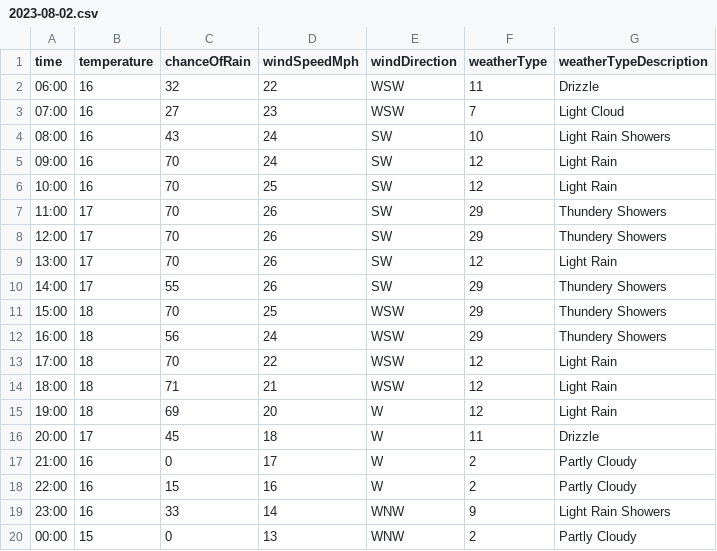
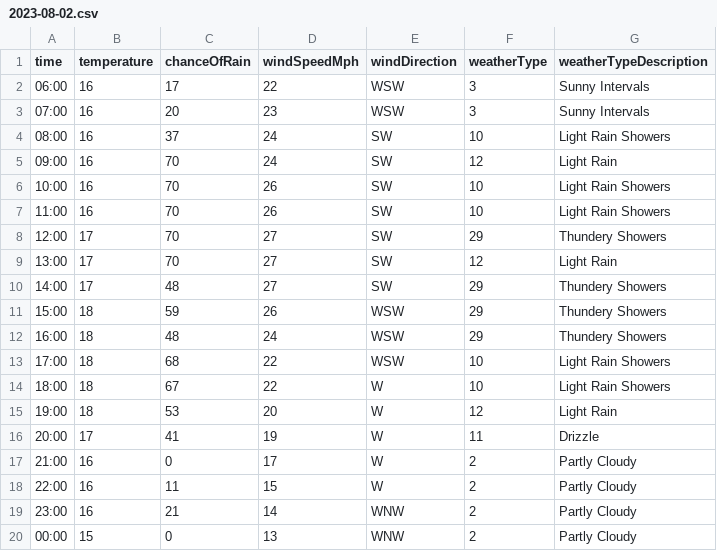
Before and after one commit to djcarter85/studland, a CSV file: _data/weather/2023-08-02.csv, drawn as a sheet; only a part is shown; the diff covers the shown part only.

Commit message:
68f4ffb0-4dfe-4f6a-8d5b-6c56dee4e4b6

```diff
--- a/_data/weather/2023-08-02.csv
+++ b/_data/weather/2023-08-02.csv
@@ -1,20 +1,20 @@
 time,temperature,chanceOfRain,windSpeedMph,windDirection,weatherType,weatherTypeDescription
-06:00,16,32,22,WSW,11,Drizzle
-07:00,16,27,23,WSW,7,Light Cloud
-08:00,16,43,24,SW,10,Light Rain Showers
+06:00,16,17,22,WSW,3,Sunny Intervals
+07:00,16,20,23,WSW,3,Sunny Intervals
+08:00,16,37,24,SW,10,Light Rain Showers
 09:00,16,70,24,SW,12,Light Rain
-10:00,16,70,25,SW,12,Light Rain
-11:00,17,70,26,SW,29,Thundery Showers
-12:00,17,70,26,SW,29,Thundery Showers
-13:00,17,70,26,SW,12,Light Rain
-14:00,17,55,26,SW,29,Thundery Showers
-15:00,18,70,25,WSW,29,Thundery Showers
-16:00,18,56,24,WSW,29,Thundery Showers
-17:00,18,70,22,WSW,12,Light Rain
-18:00,18,71,21,WSW,12,Light Rain
-19:00,18,69,20,W,12,Light Rain
-20:00,17,45,18,W,11,Drizzle
+10:00,16,70,26,SW,10,Light Rain Showers
+11:00,16,70,26,SW,10,Light Rain Showers
+12:00,17,70,27,SW,29,Thundery Showers
+13:00,17,70,27,SW,12,Light Rain
+14:00,17,48,27,SW,29,Thundery Showers
+15:00,18,59,26,WSW,29,Thundery Showers
+16:00,18,48,24,WSW,29,Thundery Showers
+17:00,18,68,22,WSW,10,Light Rain Showers
+18:00,18,67,22,W,10,Light Rain Showers
+19:00,18,53,20,W,12,Light Rain
+20:00,17,41,19,W,11,Drizzle
 21:00,16,0,17,W,2,Partly Cloudy
-22:00,16,15,16,W,2,Partly Cloudy
-23:00,16,33,14,WNW,9,Light Rain Showers
+22:00,16,11,15,W,2,Partly Cloudy
+23:00,16,21,14,WNW,2,Partly Cloudy
 00:00,15,0,13,WNW,2,Partly Cloudy
```
Also changed, not shown: 10 edited cells elsewhere in this file.
